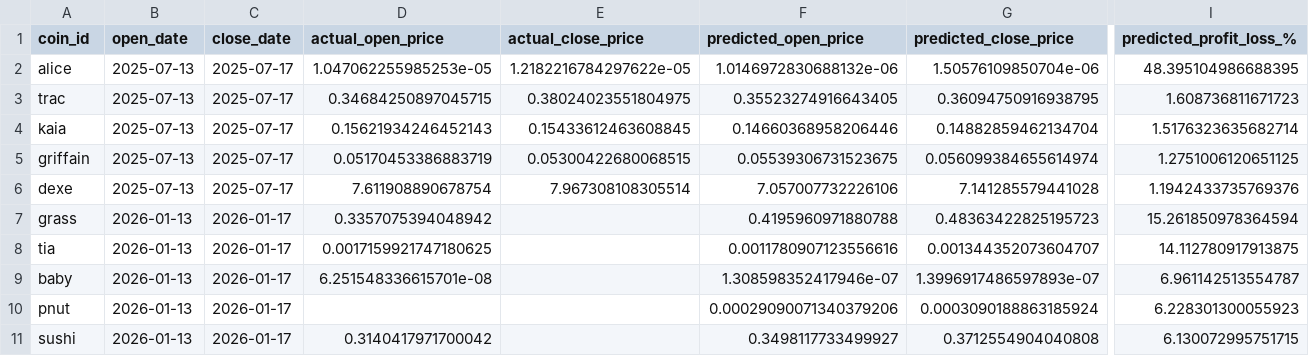
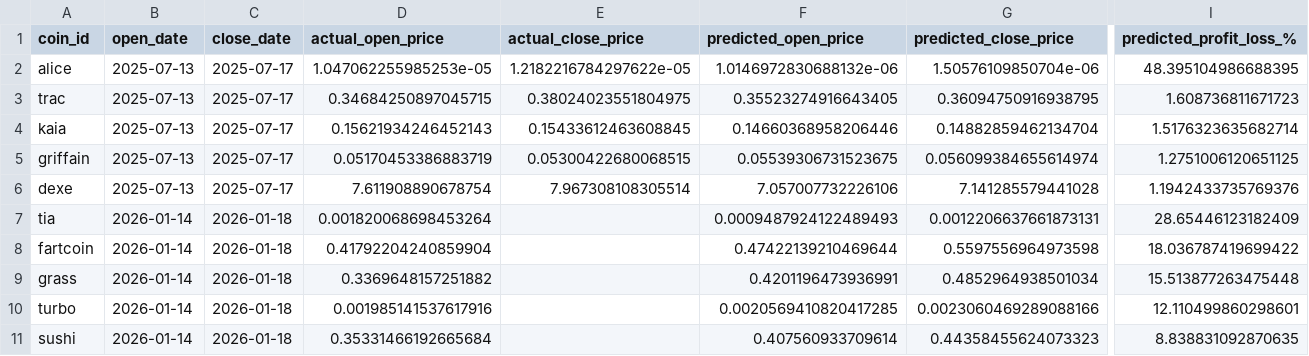
Before and after one commit to tamonashroy/price-prediction-app, a CSV file: positions_actual_vs_predicted.csv, drawn as a sheet; only a part is shown, gaps mark what is left out; removed rows and columns are numbered as before the commit, all else as after; rows hold the shown columns only; the diff names each change by its address in the sheet, - before the commit and + after, or states it on an @@ line.

```diff
--- a/positions_actual_vs_predicted.csv
+++ b/positions_actual_vs_predicted.csv
-row 7: grass | 2026-01-13 | 2026-01-17 | 0.3357075394048942 |  | 0.4195960971880788 | 0.48363422825195723 | 15.261850978364594
-B7 (open_date): 2026-01-13
+B7 (open_date): 2026-01-14
-C7 (close_date): 2026-01-17
+C7 (close_date): 2026-01-18
-D7 (actual_open_price): 0.0017159921747180625
+D7 (actual_open_price): 0.001820068698453264
-F7 (predicted_open_price): 0.0011780907123556616
+F7 (predicted_open_price): 0.0009487924122489493
-G7 (predicted_close_price): 0.001344352073604707
+G7 (predicted_close_price): 0.0012206637661873131
-I7 (predicted_profit_loss_%): 14.112780917913875
+I7 (predicted_profit_loss_%): 28.65446123182409
-row 9: baby | 2026-01-13 | 2026-01-17 | 6.251548336615701e-08 |  | 1.308598352417946e-07 | 1.3996917486597893e-07 | 6.961142513554787
-row 10: pnut | 2026-01-13 | 2026-01-17 |  |  | 0.00029090071340379206 | 0.0003090188863185924 | 6.228301300055923
+row 8: fartcoin | 2026-01-14 | 2026-01-18 | 0.41792204240859904 |  | 0.47422139210469644 | 0.5597556964973598 | 18.036787419699422
+row 9: grass | 2026-01-14 | 2026-01-18 | 0.3369648157251882 |  | 0.4201196473936991 | 0.4852964938501034 | 15.513877263475448
+row 10: turbo | 2026-01-14 | 2026-01-18 | 0.001985141537617916 |  | 0.0020569410820417285 | 0.0023060469289088166 | 12.110499860298601
-B11 (open_date): 2026-01-13
+B11 (open_date): 2026-01-14
-C11 (close_date): 2026-01-17
+C11 (close_date): 2026-01-18
-D11 (actual_open_price): 0.3140417971700042
+D11 (actual_open_price): 0.35331466192665684
-F11 (predicted_open_price): 0.3498117733499927
+F11 (predicted_open_price): 0.407560933709614
-G11 (predicted_close_price): 0.3712554904040808
+G11 (predicted_close_price): 0.44358455624073323
-I11 (predicted_profit_loss_%): 6.130072995751715
+I11 (predicted_profit_loss_%): 8.838831092870635
```
Also changed, not shown: batch_5day_predictions.csv, batch_last5_actual_vs_predicted.csv, 2 other files.
